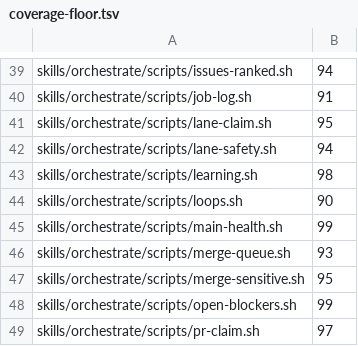
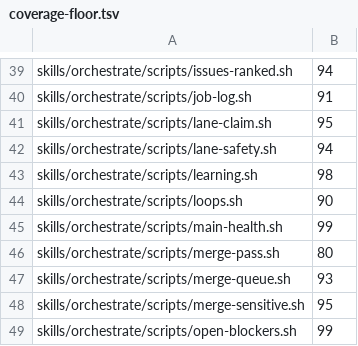
Before and after one commit to kaeawc/waaagh, a TSV file: dev/coverage-floor.tsv, drawn as a sheet; only a part is shown, gaps mark what is left out; the shorter side is filled out with more unchanged rows; the diff names each change by its address in the sheet, - before the commit and + after, or states it on an @@ line.

Commit message:
merge-pass.sh: one scripted open-PR merge pass (#411) (#424)
* merge-pass.sh: one scripted open-PR merge pass (#411)

The merge bot's steps 2-3 as a script, so a campaign's merge loop is
merge-pass.sh plus a sleep instead of its own copy of the pr-ready and
pr-merge logic: main-health first, READY rows priority-file first then
oldest first, device-recheck before each, rows re-read after a merge,
--cap and --max-untested (merges only while few commits are past the
newest green run), a loops.sh heartbeat each pass.

* merge-pass.sh: review fixes (#411)

- Any device-recheck exit but 0 holds the PR (a crash let it merge).
- The heartbeat records the loop's PID (--loop-pid, default the parent),
  not this pass's, so loops.sh status does not call a sleeping loop dead.
- hold.sh check --release runs first; priority PRs go in PR_READY_EXTRA;
  a short pr-ready page is reported; shipped-blocked.sh runs on the rows.
- The workflow name reaches jq through --arg; the newest green run is
  picked by created_at; an unreadable default branch holds (exit 4).
- merge-bot.md: the command carries IGNORE_CHECKS and EXCLUDE_LABELS and
  says what the loop still does by hand.

* merge-pass.sh: report a hold as released only from hold.sh's released line (#411)

```diff
--- a/dev/coverage-floor.tsv
+++ b/dev/coverage-floor.tsv
+row 46: skills/orchestrate/scripts/merge-pass.sh | 80
```
Also changed, not shown: dev/coverage-weights.tsv, 4 other files.
